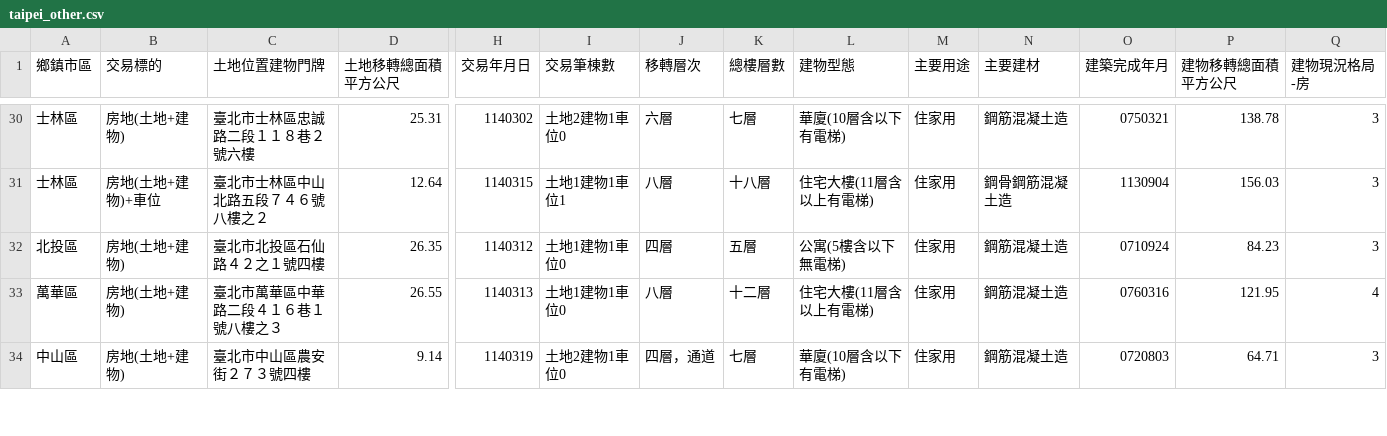
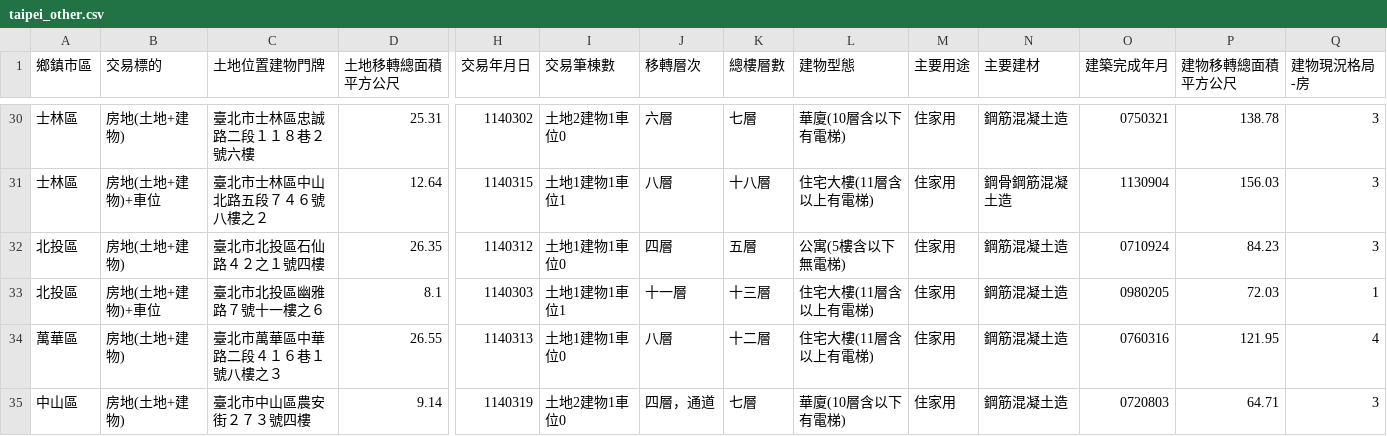
Before and after one commit to YCNeo/1132_Data_Science_Final, a CSV file: dataset/taipei_other.csv, drawn as a sheet; only a part is shown, gaps mark what is left out; rows hold the shown columns only; the diff names each change by its address in the sheet, - before the commit and + after, or states it on an @@ line.

Commit message:
keep dataset allow empty

```diff
--- a/dataset/taipei_other.csv
+++ b/dataset/taipei_other.csv
+row 33: 北投區 | 房地(土地+建物)+車位 | 臺北市北投區幽雅路７號十一樓之６ | 8.1 | 1140303 | 土地1建物1車位1 | 十一層 | 十三層 | 住宅大樓(11層含以上有電梯) | 住家用 | 鋼筋混凝土造 | 0980205 | 72.03 | 1
```
Also changed, not shown: 1 other file.
